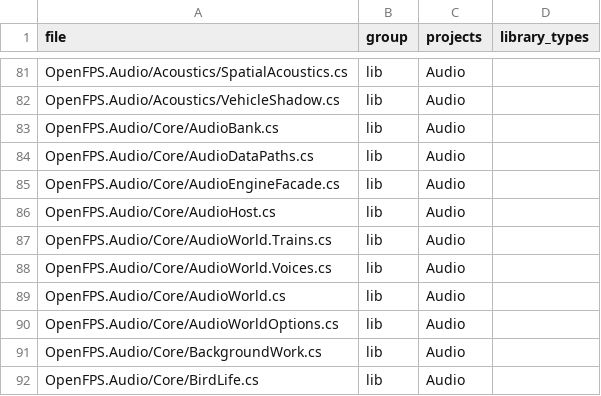
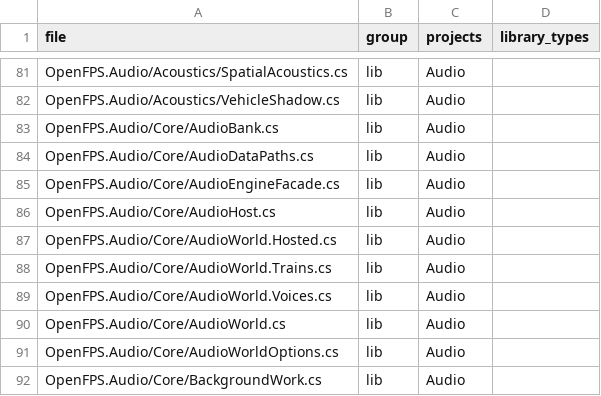
Before and after one commit to churst90/open-fps, a TSV file: OpenFPS.Tests/LibraryBoundary/files.tsv, drawn as a sheet; only a part is shown, gaps mark what is left out; the shorter side is filled out with more unchanged rows.

```diff
--- a/OpenFPS.Tests/LibraryBoundary/files.tsv
+++ b/OpenFPS.Tests/LibraryBoundary/files.tsv
@@ -86,2 +86,3 @@ OpenFPS.Audio/Core/AudioEngineFacade.cs	lib	Audio
 OpenFPS.Audio/Core/AudioHost.cs	lib	Audio	
+OpenFPS.Audio/Core/AudioWorld.Hosted.cs	lib	Audio	
 OpenFPS.Audio/Core/AudioWorld.Trains.cs	lib	Audio	
```
Also changed, not shown: OpenFPS.Tests/EnginePackages/files.tsv, 4 other files.
